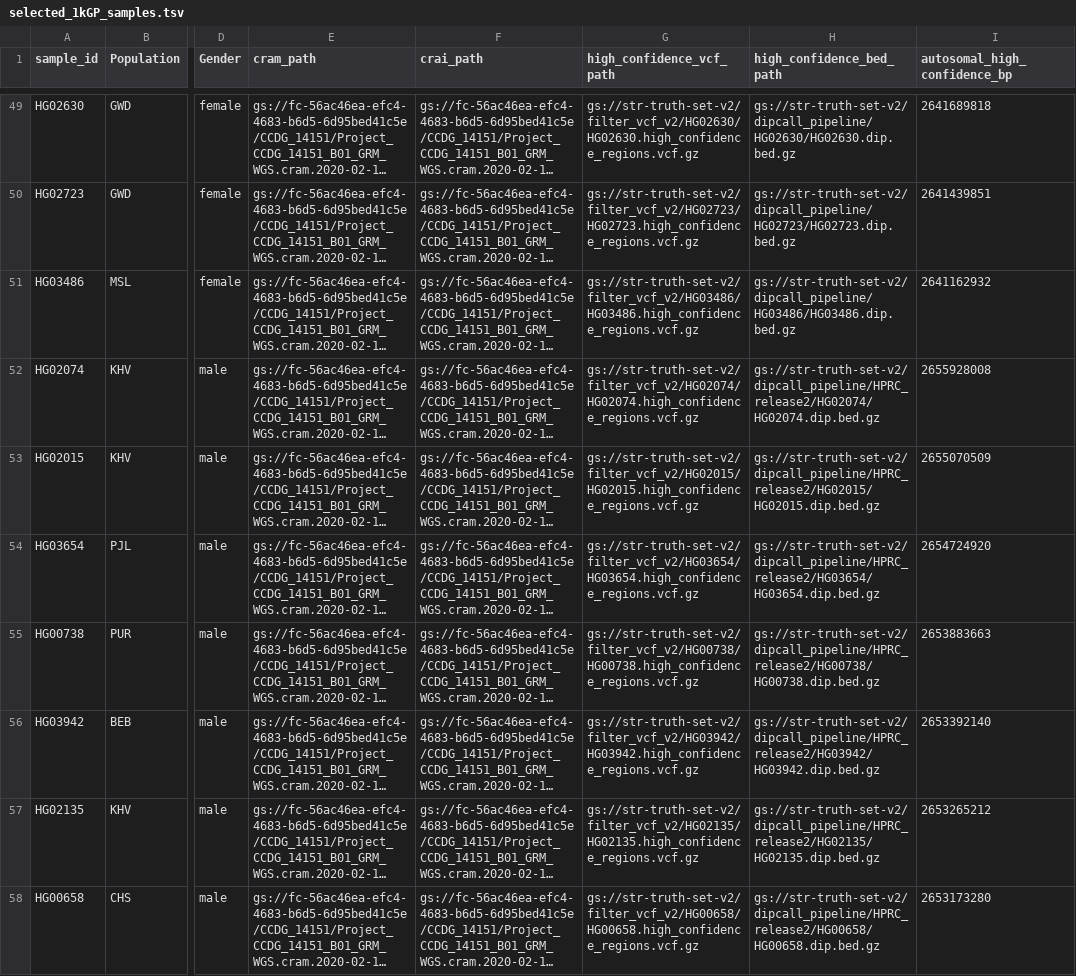
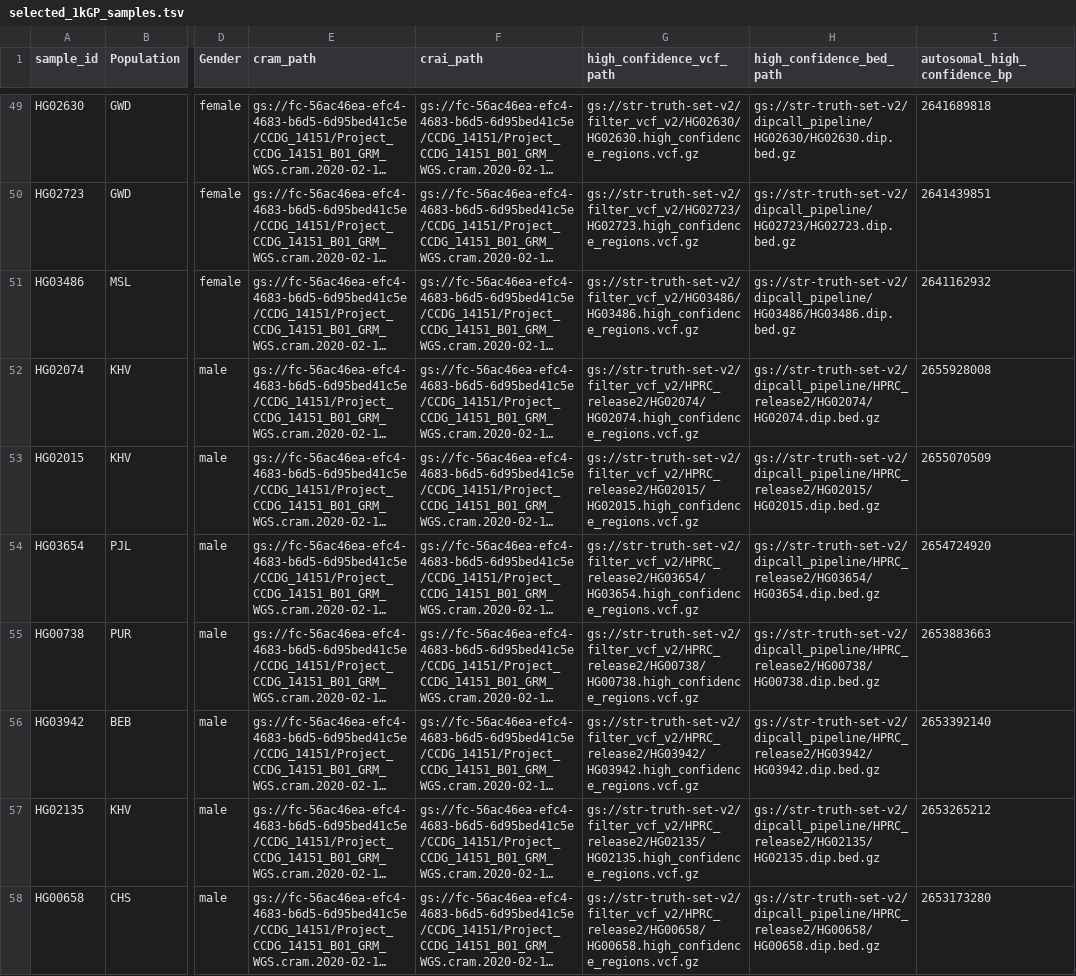
Before and after one commit to broadinstitute/TRExplorer, a TSV file: data-prep/expansion_hunter_genotype_quality/selected_1kGP_samples.tsv, drawn as a sheet; only a part is shown, gaps mark what is left out; long unchanged cells end in …; the diff covers the shown part only; the diff names each change by its address in the sheet, - before the commit and + after, or states it on an @@ line.

Commit message:
Took 1kGP truth VCFs and DipCall BEDs from the same batch in the reorganized filter_vcf_v2 layout

```diff
--- a/data-prep/expansion_hunter_genotype_quality/selected_1kGP_samples.tsv
+++ b/data-prep/expansion_hunter_genotype_quality/selected_1kGP_samples.tsv
-G52 (high_confidence_vcf_path): gs://str-truth-set-v2/filter_vcf_v2/HG02074/HG02074.high_confidence_regions.vcf.gz
+G52 (high_confidence_vcf_path): gs://str-truth-set-v2/filter_vcf_v2/HPRC_release2/HG02074/HG02074.high_confidence_regions.vcf.gz
-G53 (high_confidence_vcf_path): gs://str-truth-set-v2/filter_vcf_v2/HG02015/HG02015.high_confidence_regions.vcf.gz
+G53 (high_confidence_vcf_path): gs://str-truth-set-v2/filter_vcf_v2/HPRC_release2/HG02015/HG02015.high_confidence_regions.vcf.gz
-G54 (high_confidence_vcf_path): gs://str-truth-set-v2/filter_vcf_v2/HG03654/HG03654.high_confidence_regions.vcf.gz
+G54 (high_confidence_vcf_path): gs://str-truth-set-v2/filter_vcf_v2/HPRC_release2/HG03654/HG03654.high_confidence_regions.vcf.gz
-G55 (high_confidence_vcf_path): gs://str-truth-set-v2/filter_vcf_v2/HG00738/HG00738.high_confidence_regions.vcf.gz
+G55 (high_confidence_vcf_path): gs://str-truth-set-v2/filter_vcf_v2/HPRC_release2/HG00738/HG00738.high_confidence_regions.vcf.gz
-G56 (high_confidence_vcf_path): gs://str-truth-set-v2/filter_vcf_v2/HG03942/HG03942.high_confidence_regions.vcf.gz
+G56 (high_confidence_vcf_path): gs://str-truth-set-v2/filter_vcf_v2/HPRC_release2/HG03942/HG03942.high_confidence_regions.vcf.gz
-G57 (high_confidence_vcf_path): gs://str-truth-set-v2/filter_vcf_v2/HG02135/HG02135.high_confidence_regions.vcf.gz
+G57 (high_confidence_vcf_path): gs://str-truth-set-v2/filter_vcf_v2/HPRC_release2/HG02135/HG02135.high_confidence_regions.vcf.gz
-G58 (high_confidence_vcf_path): gs://str-truth-set-v2/filter_vcf_v2/HG00658/HG00658.high_confidence_regions.vcf.gz
+G58 (high_confidence_vcf_path): gs://str-truth-set-v2/filter_vcf_v2/HPRC_release2/HG00658/HG00658.high_confidence_regions.vcf.gz
```
Also changed, not shown: 75 edited cells elsewhere in this file, 1 other file.
